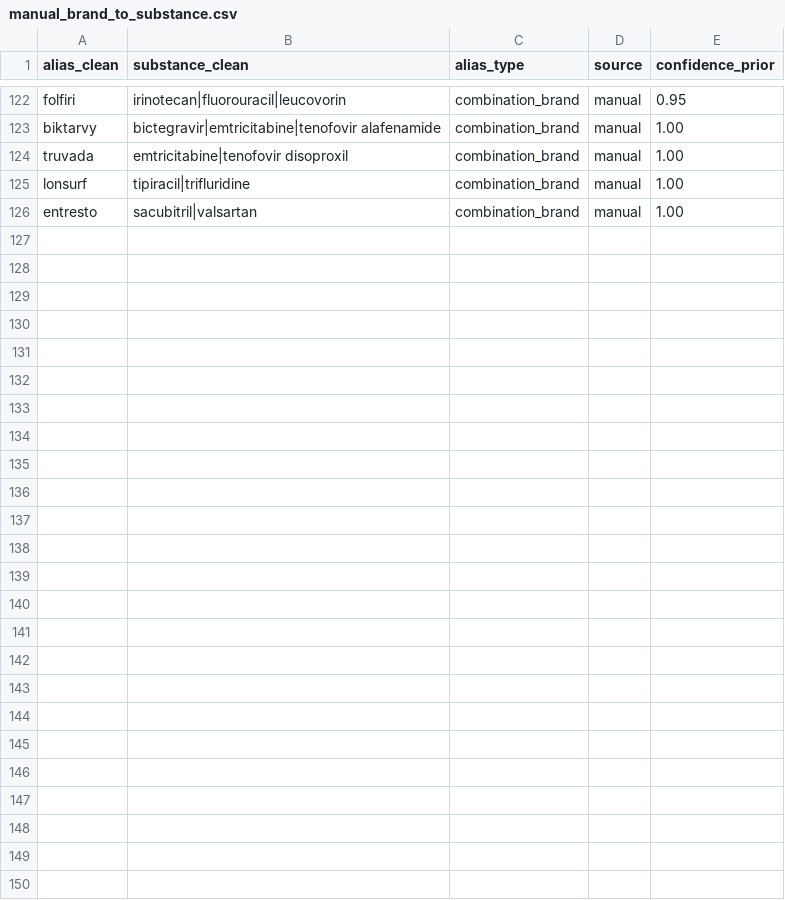
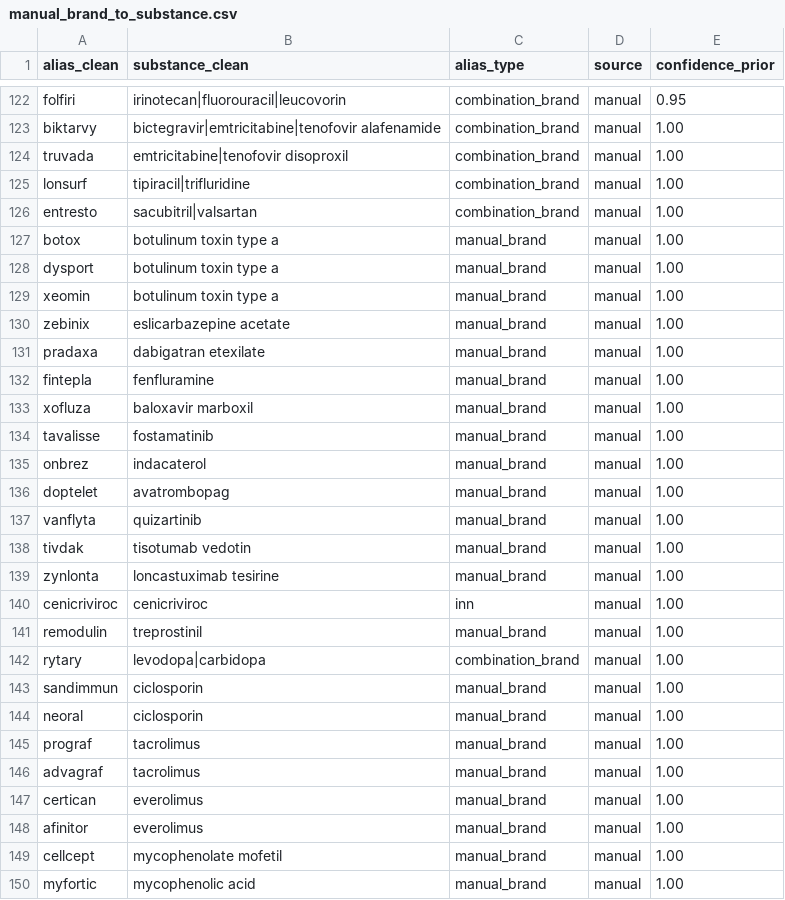
Before and after one commit to rmvpaeme/shiny_trials, a CSV file: config/substance_norm_pipeline/manual_brand_to_substance.csv, drawn as a sheet; only a part is shown, gaps mark what is left out.

```diff
--- a/config/substance_norm_pipeline/manual_brand_to_substance.csv
+++ b/config/substance_norm_pipeline/manual_brand_to_substance.csv
@@ -126 +126,25 @@ lonsurf,tipiracil|trifluridine,combination_brand,manual,1.00
 entresto,sacubitril|valsartan,combination_brand,manual,1.00
+botox,botulinum toxin type a,manual_brand,manual,1.00
+dysport,botulinum toxin type a,manual_brand,manual,1.00
+xeomin,botulinum toxin type a,manual_brand,manual,1.00
+zebinix,eslicarbazepine acetate,manual_brand,manual,1.00
+pradaxa,dabigatran etexilate,manual_brand,manual,1.00
+fintepla,fenfluramine,manual_brand,manual,1.00
+xofluza,baloxavir marboxil,manual_brand,manual,1.00
+tavalisse,fostamatinib,manual_brand,manual,1.00
+onbrez,indacaterol,manual_brand,manual,1.00
+doptelet,avatrombopag,manual_brand,manual,1.00
+vanflyta,quizartinib,manual_brand,manual,1.00
+tivdak,tisotumab vedotin,manual_brand,manual,1.00
+zynlonta,loncastuximab tesirine,manual_brand,manual,1.00
+cenicriviroc,cenicriviroc,inn,manual,1.00
+remodulin,treprostinil,manual_brand,manual,1.00
+rytary,levodopa|carbidopa,combination_brand,manual,1.00
+sandimmun,ciclosporin,manual_brand,manual,1.00
+neoral,ciclosporin,manual_brand,manual,1.00
+prograf,tacrolimus,manual_brand,manual,1.00
+advagraf,tacrolimus,manual_brand,manual,1.00
+certican,everolimus,manual_brand,manual,1.00
+afinitor,everolimus,manual_brand,manual,1.00
+cellcept,mycophenolate mofetil,manual_brand,manual,1.00
+myfortic,mycophenolic acid,manual_brand,manual,1.00
```
Also changed, not shown: config/substance_norm_pipeline/manual_substance_overrides.csv, config/substance_norm_pipeline/negative_aliases.csv, 2 other files.
